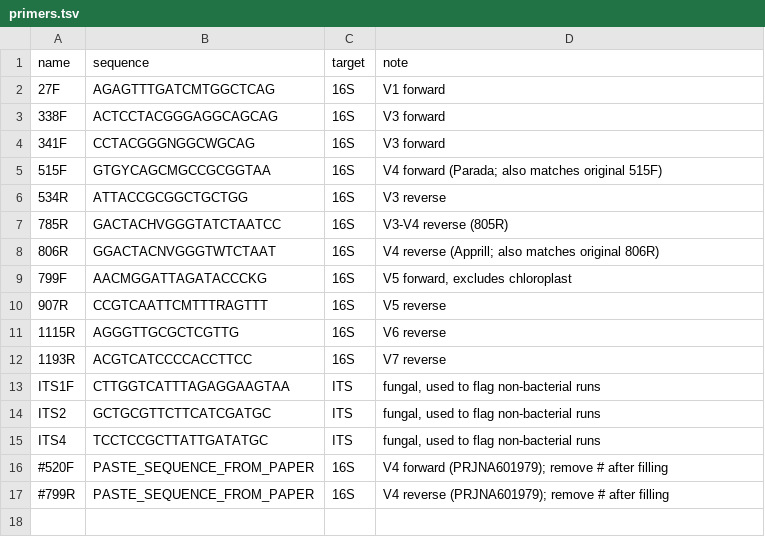
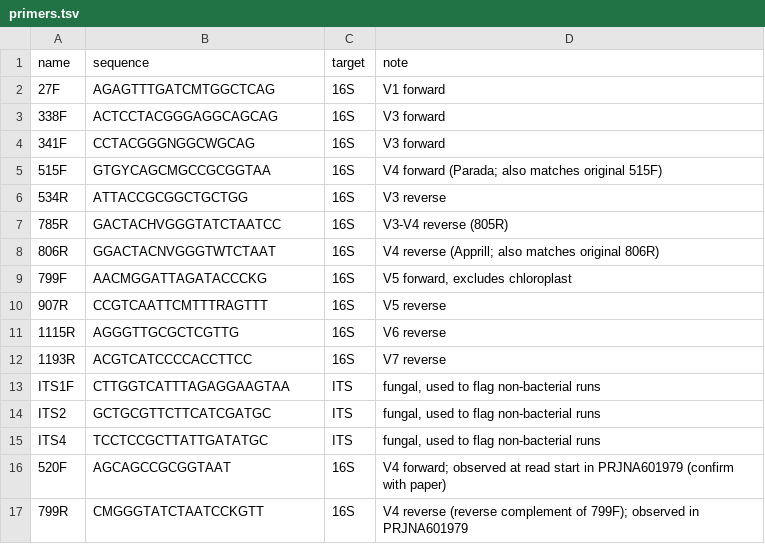
Before and after one commit to Rodriguez-Castro/soybean-phyllosphere-meta-analysis, a TSV file: config/primers.tsv, drawn as a sheet.

```diff
--- a/config/primers.tsv
+++ b/config/primers.tsv
@@ -15,3 +15,3 @@ ITS2	GCTGCGTTCTTCATCGATGC	ITS	fungal, used to flag non-bacterial runs
 ITS4	TCCTCCGCTTATTGATATGC	ITS	fungal, used to flag non-bacterial runs
-#520F	PASTE_SEQUENCE_FROM_PAPER	16S	V4 forward (PRJNA601979); remove # after filling
-#799R	PASTE_SEQUENCE_FROM_PAPER	16S	V4 reverse (PRJNA601979); remove # after filling
+520F	AGCAGCCGCGGTAAT	16S	V4 forward; observed at read start in PRJNA601979 (confirm with paper)
+799R	CMGGGTATCTAATCCKGTT	16S	V4 reverse (reverse complement of 799F); observed in PRJNA601979
```
Also changed, not shown: config/batches.tsv, 3 other files.
